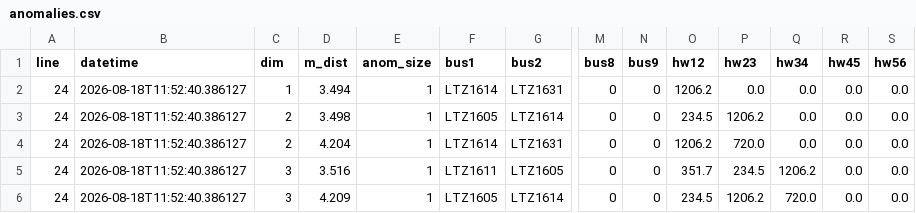
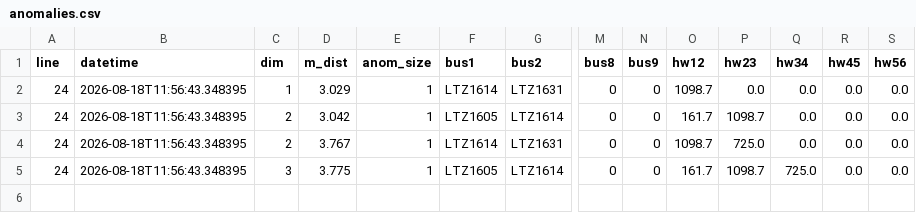
Before and after one commit to alejp1998/bus-headways-anom-detection, a CSV file: London/Data/Anomalies/anomalies.csv, drawn as a sheet; only a part is shown, gaps mark what is left out; removed rows and columns are numbered as before the commit, all else as after; rows hold the shown columns only; the diff names each change by its address in the sheet, - before the commit and + after, or states it on an @@ line.

```diff
--- a/London/Data/Anomalies/anomalies.csv
+++ b/London/Data/Anomalies/anomalies.csv
-B2:B4 (datetime): 2026-08-18T11:52:40.386127
+B2:B4 (datetime): 2026-08-18T11:56:43.348395
-D2 (m_dist): 3.494
+D2 (m_dist): 3.029
-O2 (hw12): 1206.2
+O2 (hw12): 1098.7
-D3 (m_dist): 3.498
+D3 (m_dist): 3.042
-O3 (hw12): 234.5
+O3 (hw12): 161.7
-P3 (hw23): 1206.2
+P3 (hw23): 1098.7
-D4 (m_dist): 4.204
+D4 (m_dist): 3.767
-O4 (hw12): 1206.2
+O4 (hw12): 1098.7
-P4 (hw23): 720.0
+P4 (hw23): 725.0
-row 5: 24 | 2026-08-18T11:52:40.386127 | 3 | 3.516 | 1 | LTZ1611 | LTZ1605 | 0 | 0 | 351.7 | 234.5 | 1206.2 | 0.0 | 0.0
-B5 (datetime): 2026-08-18T11:52:40.386127
+B5 (datetime): 2026-08-18T11:56:43.348395
-D5 (m_dist): 4.209
+D5 (m_dist): 3.775
-O5 (hw12): 234.5
+O5 (hw12): 161.7
-P5 (hw23): 1206.2
+P5 (hw23): 1098.7
-Q5 (hw34): 720.0
+Q5 (hw34): 725.0
```
Also changed, not shown: London/Data/RealTime/buses_data_burst_cleaned.csv, London/Data/RealTime/headways_burst.csv, 4 other files.
